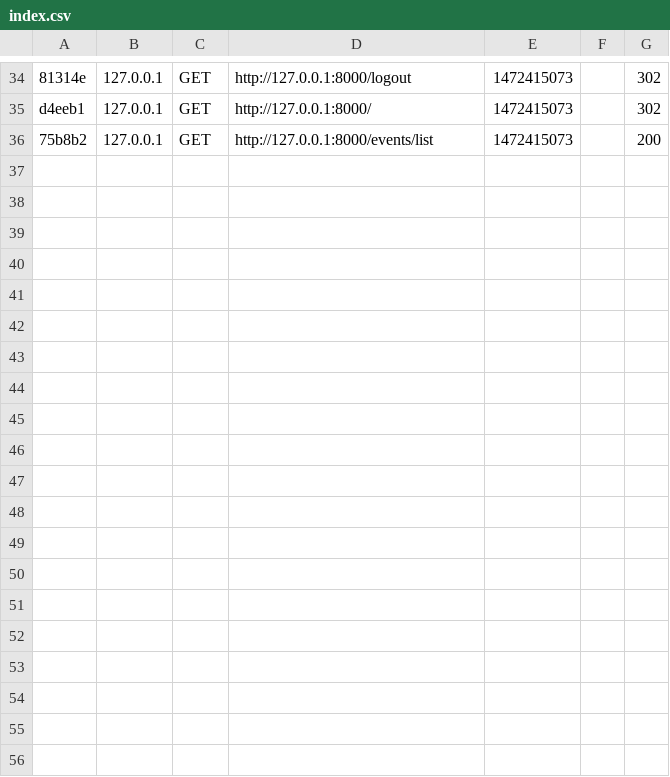
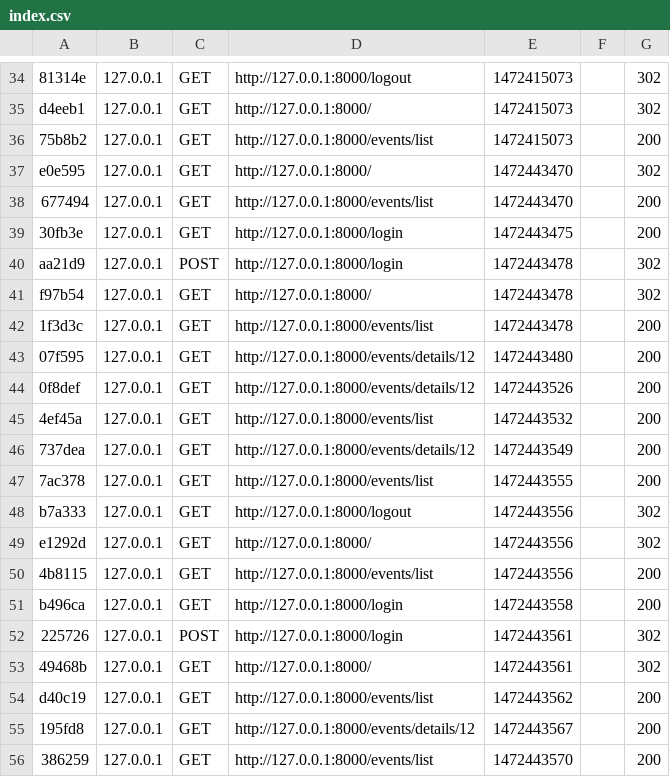
Before and after one commit to vinayak205/Event_management, a CSV file: var/cache/dev/profiler/index.csv, drawn as a sheet; only a part is shown, gaps mark what is left out; the diff covers the shown part only.

Commit message:
Showing number of registrations in the event details page.

```diff
--- a/var/cache/dev/profiler/index.csv
+++ b/var/cache/dev/profiler/index.csv
@@ -36 +36,21 @@ d4eeb1,127.0.0.1,GET,http://127.0.0.1:8000/,1472415073,,302
 75b8b2,127.0.0.1,GET,http://127.0.0.1:8000/events/list,1472415073,,200
+e0e595,127.0.0.1,GET,http://127.0.0.1:8000/,1472443470,,302
+677494,127.0.0.1,GET,http://127.0.0.1:8000/events/list,1472443470,,200
+30fb3e,127.0.0.1,GET,http://127.0.0.1:8000/login,1472443475,,200
+aa21d9,127.0.0.1,POST,http://127.0.0.1:8000/login,1472443478,,302
+f97b54,127.0.0.1,GET,http://127.0.0.1:8000/,1472443478,,302
+1f3d3c,127.0.0.1,GET,http://127.0.0.1:8000/events/list,1472443478,,200
+07f595,127.0.0.1,GET,http://127.0.0.1:8000/events/details/12,1472443480,,200
+0f8def,127.0.0.1,GET,http://127.0.0.1:8000/events/details/12,1472443526,,200
+4ef45a,127.0.0.1,GET,http://127.0.0.1:8000/events/list,1472443532,,200
+737dea,127.0.0.1,GET,http://127.0.0.1:8000/events/details/12,1472443549,,200
+7ac378,127.0.0.1,GET,http://127.0.0.1:8000/events/list,1472443555,,200
+b7a333,127.0.0.1,GET,http://127.0.0.1:8000/logout,1472443556,,302
+e1292d,127.0.0.1,GET,http://127.0.0.1:8000/,1472443556,,302
+4b8115,127.0.0.1,GET,http://127.0.0.1:8000/events/list,1472443556,,200
+b496ca,127.0.0.1,GET,http://127.0.0.1:8000/login,1472443558,,200
+225726,127.0.0.1,POST,http://127.0.0.1:8000/login,1472443561,,302
+49468b,127.0.0.1,GET,http://127.0.0.1:8000/,1472443561,,302
+d40c19,127.0.0.1,GET,http://127.0.0.1:8000/events/list,1472443562,,200
+195fd8,127.0.0.1,GET,http://127.0.0.1:8000/events/details/12,1472443567,,200
+386259,127.0.0.1,GET,http://127.0.0.1:8000/events/list,1472443570,,200
```
Also changed, not shown: 9 added rows elsewhere in this file, 47 other files.
